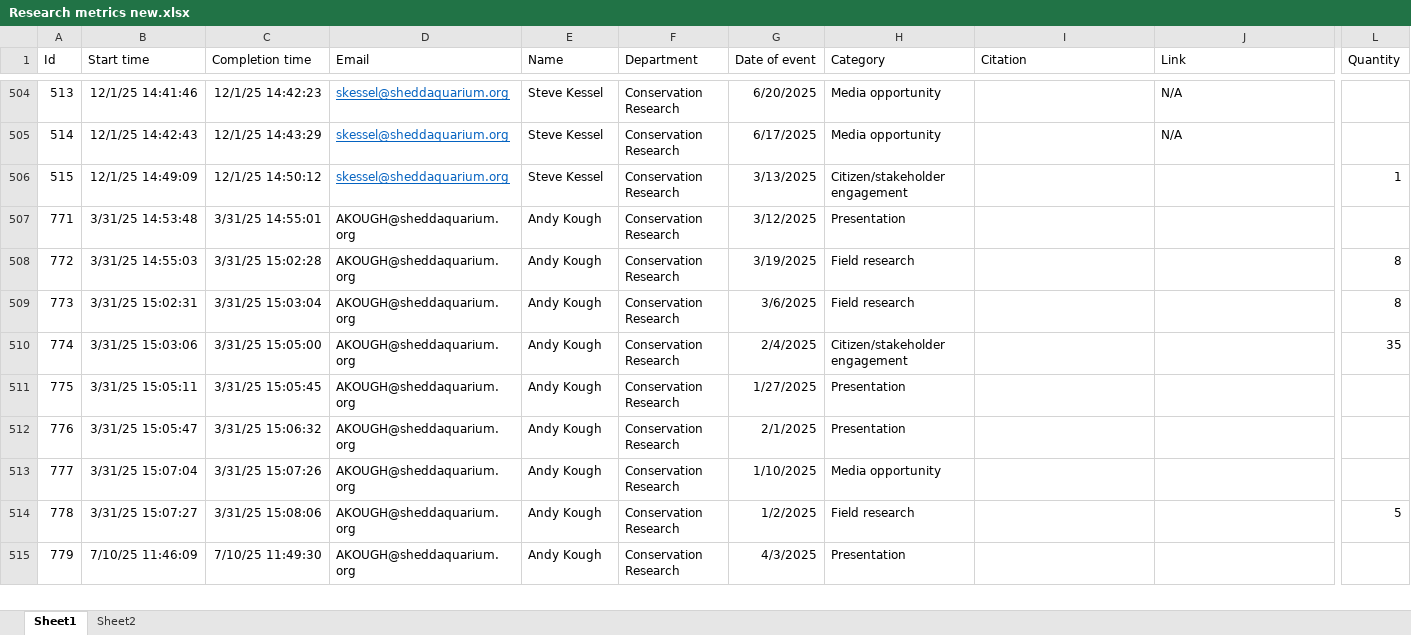
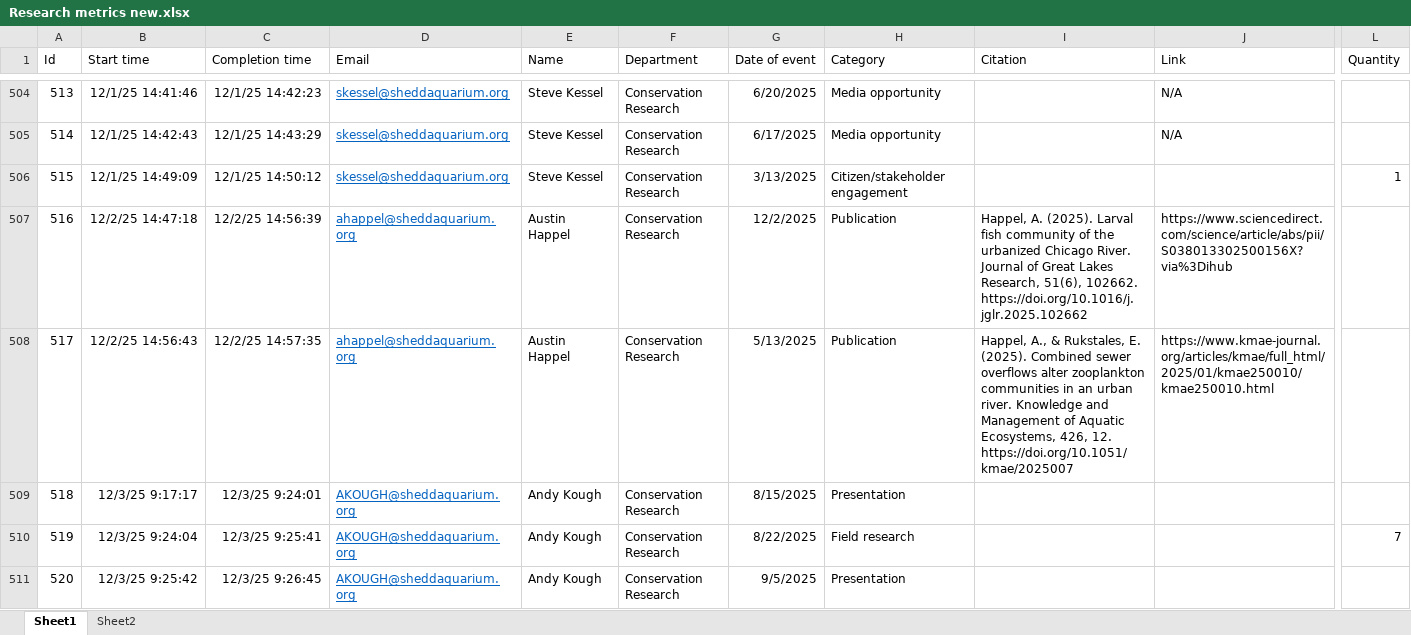
Before and after one commit to jrcunning/research_metrics, an Excel workbook: data/Research metrics new.xlsx, sheet Sheet1, drawn as a sheet; only a part is shown, gaps mark what is left out; the shorter side is filled out with more unchanged rows; values as stored, in another font and other column widths than the file's, no borders; table styles not drawn; rows hold the shown columns only; the diff covers the shown part only; the diff names each change by its address in the sheet, - before the commit and + after, or states it on an @@ line.

```diff
--- a/data/Research metrics new.xlsx (sheet Sheet1)
+++ b/data/Research metrics new.xlsx (sheet Sheet1)
+row 507: 516 | 12/2/25 14:47:18 | 12/2/25 14:56:39 | ahappel@sheddaquarium.org | Austin Happel | Conservation Research | 12/2/2025 | Publication | Happel, A. (2025). Larval fish community of the urbanized Chicago River. Journal of Great Lakes Research, 51(6), 102662. https://doi.org/10.1016/j.jglr.2025.102662 | https://www.sciencedirect.com/science/article/abs/pii/S038013302500156X?via%3Dihub
+row 508: 517 | 12/2/25 14:56:43 | 12/2/25 14:57:35 | ahappel@sheddaquarium.org | Austin Happel | Conservation Research | 5/13/2025 | Publication | Happel, A., & Rukstales, E. (2025). Combined sewer overflows alter zooplankton communities in an urban river. Knowledge and Management of Aquatic Ecosystems, 426, 12. https://doi.org/10.1051/kmae/2025007 | https://www.kmae-journal.org/articles/kmae/full_html/2025/01/kmae250010/kmae250010.html
+row 509: 518 | 12/3/25 9:17:17 | 12/3/25 9:24:01 | AKOUGH@sheddaquarium.org | Andy Kough | Conservation Research | 8/15/2025 | Presentation
+row 510: 519 | 12/3/25 9:24:04 | 12/3/25 9:25:41 | AKOUGH@sheddaquarium.org | Andy Kough | Conservation Research | 8/22/2025 | Field research |  |  | 7
+row 511: 520 | 12/3/25 9:25:42 | 12/3/25 9:26:45 | AKOUGH@sheddaquarium.org | Andy Kough | Conservation Research | 9/5/2025 | Presentation
```
Also changed, not shown: 38 added rows elsewhere in this sheet, 3 other files.
